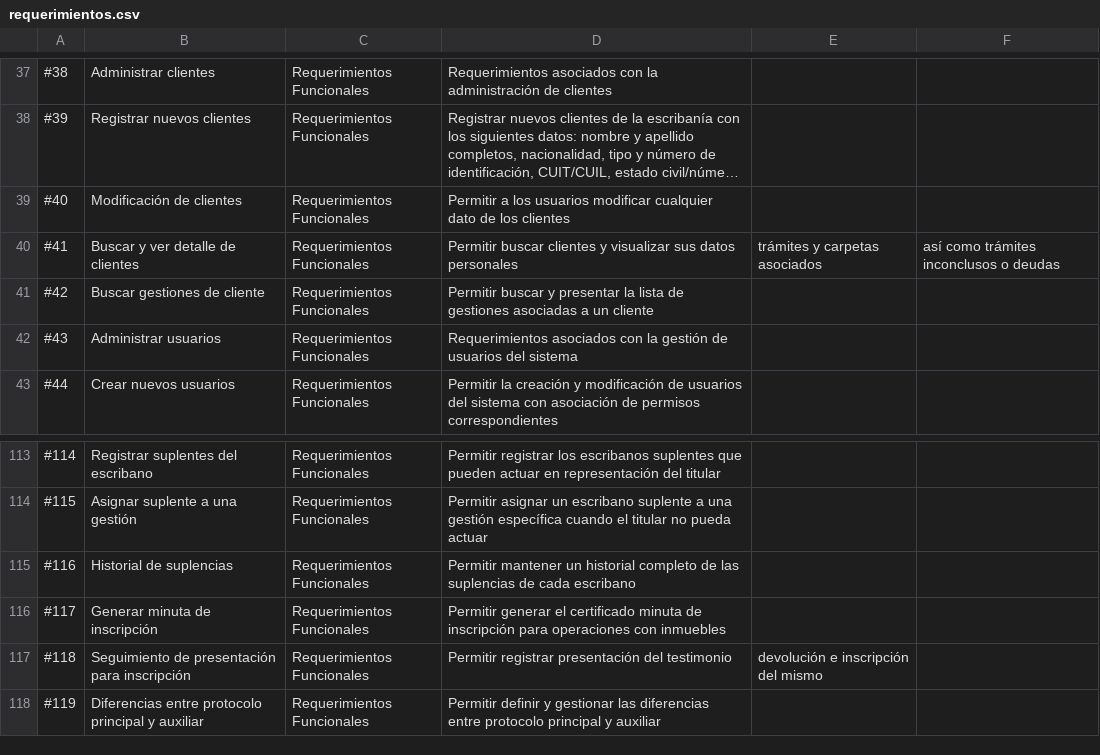
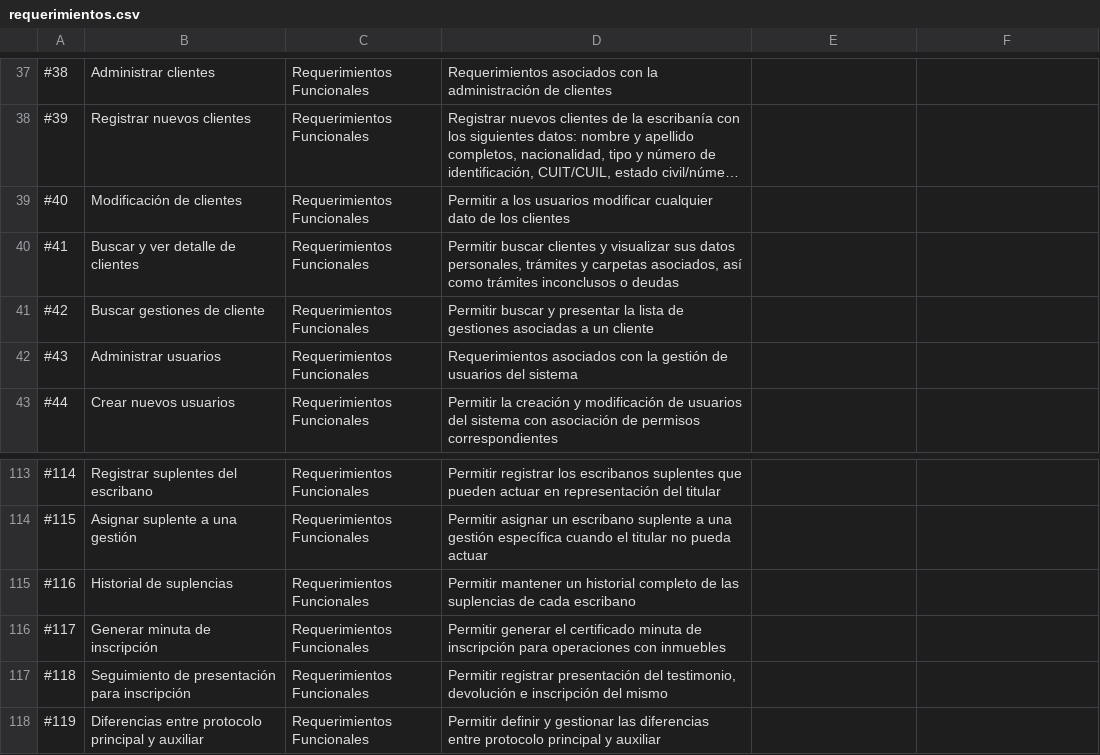
Before and after one commit to matiaspakua/notaire, a CSV file: docs/100-business/101-requirements/requerimientos.csv, drawn as a sheet; only a part is shown, gaps mark what is left out; long unchanged cells end in …; the diff covers the shown part only; the diff names each change by its address in the sheet, - before the commit and + after, or states it on an @@ line.

```diff
--- a/docs/100-business/101-requirements/requerimientos.csv
+++ b/docs/100-business/101-requirements/requerimientos.csv
-D40: …sus datos personales
+D40: …sus datos personales, trámites y carpetas asociados, así como trámites inconclusos o deudas
-E40: trámites y carpetas asociados
+E40: (empty)
-F40: así como trámites inconclusos o deudas
+F40: (empty)
-D117: …presentación del testimonio
+D117: …presentación del testimonio, devolución e inscripción del mismo
-E117: devolución e inscripción del mismo
+E117: (empty)
```
Also changed, not shown: 20 edited cells elsewhere in this file, docs/100-business/102-use-cases/Progreso Sistema - CASOS DE USO.csv, 1 other file.
